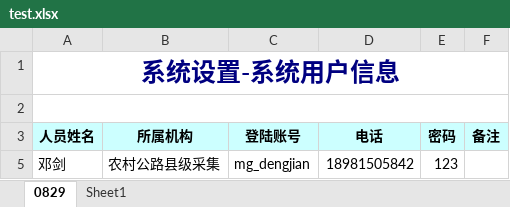
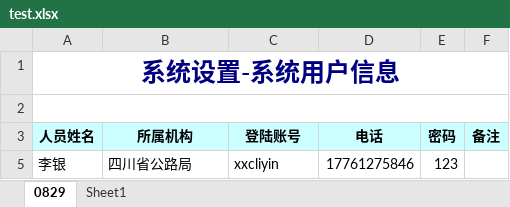
Before and after one commit to yiruiduan/2018-07, an Excel workbook: iroad/test.xlsx, sheet 0829, drawn as a sheet; values as stored, in another font and other column widths than the file's, no borders; removed rows and columns are numbered as before the commit, all else as after; the diff names each change by its address in the sheet, - before the commit and + after, or states it on an @@ line.

```diff
--- a/iroad/test.xlsx (sheet 0829)
+++ b/iroad/test.xlsx (sheet 0829)
-row 5: 邓剑 | 农村公路县级采集 | mg_dengjian | 18981505842 | 123
+row 5: 李银 | 四川省公路局 | xxcliyin | 17761275846 | 123
```
Also changed, not shown: 12 other files.
